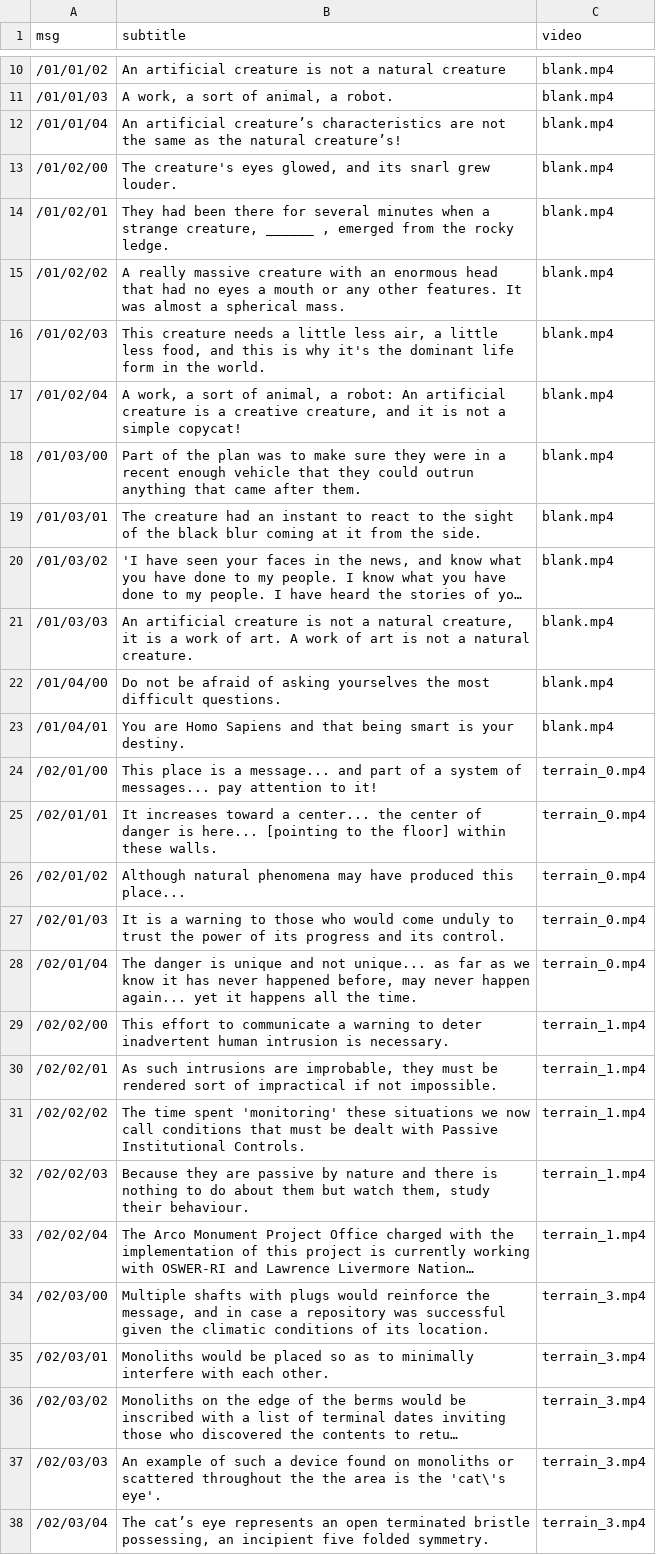
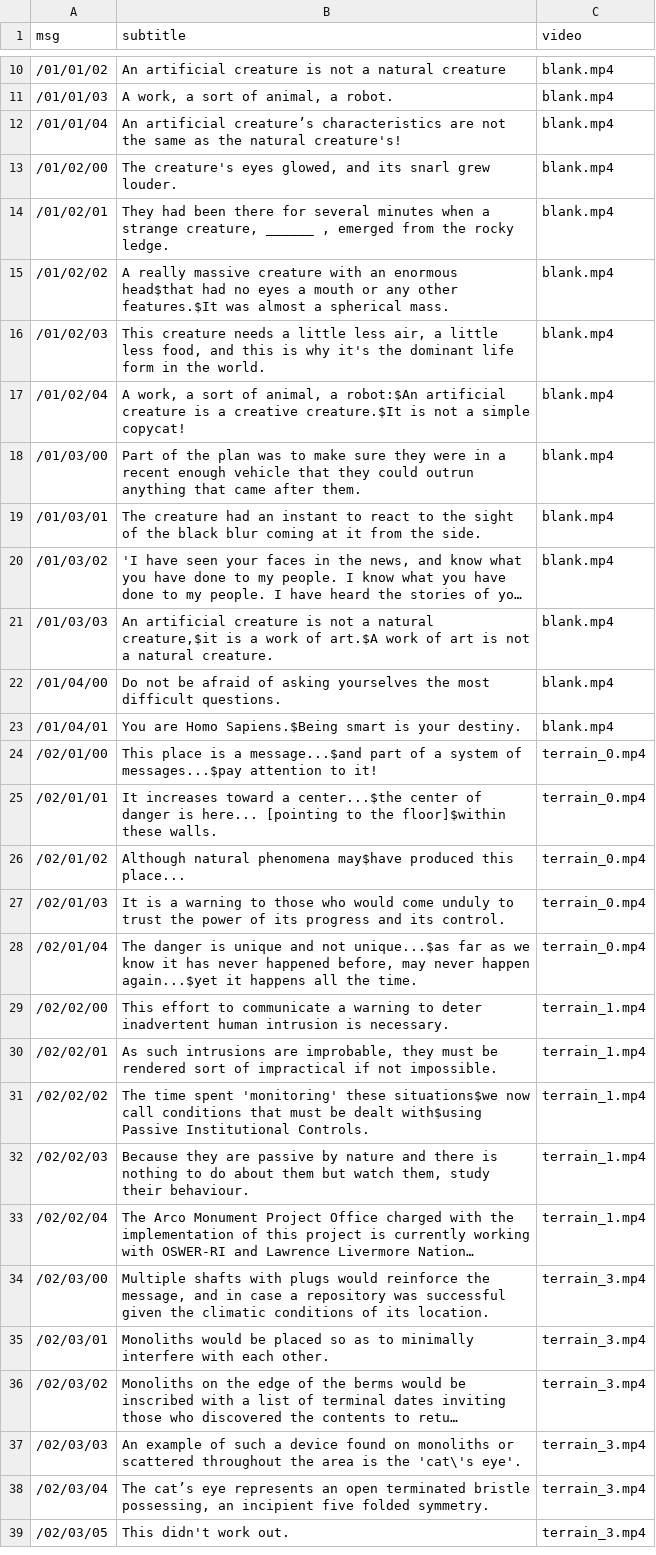
Before and after one commit to motform/artificial-face, a CSV file: artificial_face/data/data.csv, drawn as a sheet; only a part is shown, gaps mark what is left out; the shorter side is filled out with more unchanged rows; long unchanged cells end in …; the diff covers the shown part only; the diff names each change by its address in the sheet, - before the commit and + after, or states it on an @@ line.

Commit message:
Update data and white video files

```diff
--- a/artificial_face/data/data.csv
+++ b/artificial_face/data/data.csv
-B12 (subtitle): …the natural creature’s!
+B12 (subtitle): …the natural creature's!
-B15 (subtitle): …an enormous head that had no eyes a mouth or any other features. It was almost…
+B15 (subtitle): …an enormous head$that had no eyes a mouth or any other features.$It was almost…
-B17 (subtitle): …animal, a robot: An artificial creature is a creative creature, and it is not…
+B17 (subtitle): …animal, a robot:$An artificial creature is a creative creature.$It is not…
-B21 (subtitle): …a natural creature, it is a work of art. A work of…
+B21 (subtitle): …a natural creature,$it is a work of art.$A work of…
-B23 (subtitle): …are Homo Sapiens and that being smart is…
+B23 (subtitle): …are Homo Sapiens.$Being smart is…
-B24 (subtitle): …is a message... and part of a system of messages... pay attention to…
+B24 (subtitle): …is a message...$and part of a system of messages...$pay attention to…
-B25 (subtitle): …toward a center... the center of danger is here... [pointing to the floor] within these walls.
+B25 (subtitle): …toward a center...$the center of danger is here... [pointing to the floor]$within these walls.
-B26 (subtitle): …natural phenomena may have produced this…
+B26 (subtitle): …natural phenomena may$have produced this…
-B28 (subtitle): …and not unique... as far as we know it has never happened before, may never happen again... yet it happens…
+B28 (subtitle): …and not unique...$as far as we know it has never happened before, may never happen again...$yet it happens…
-B31 (subtitle): …'monitoring' these situations we now call conditions that must be dealt with Passive Institutional…
+B31 (subtitle): …'monitoring' these situations$we now call conditions that must be dealt with$using Passive Institutional…
-B37 (subtitle): …throughout the the area is…
+B37 (subtitle): …throughout the area is…
```
Also changed, not shown: 1 added row and 5 edited cells elsewhere in this file, 4 other files.
